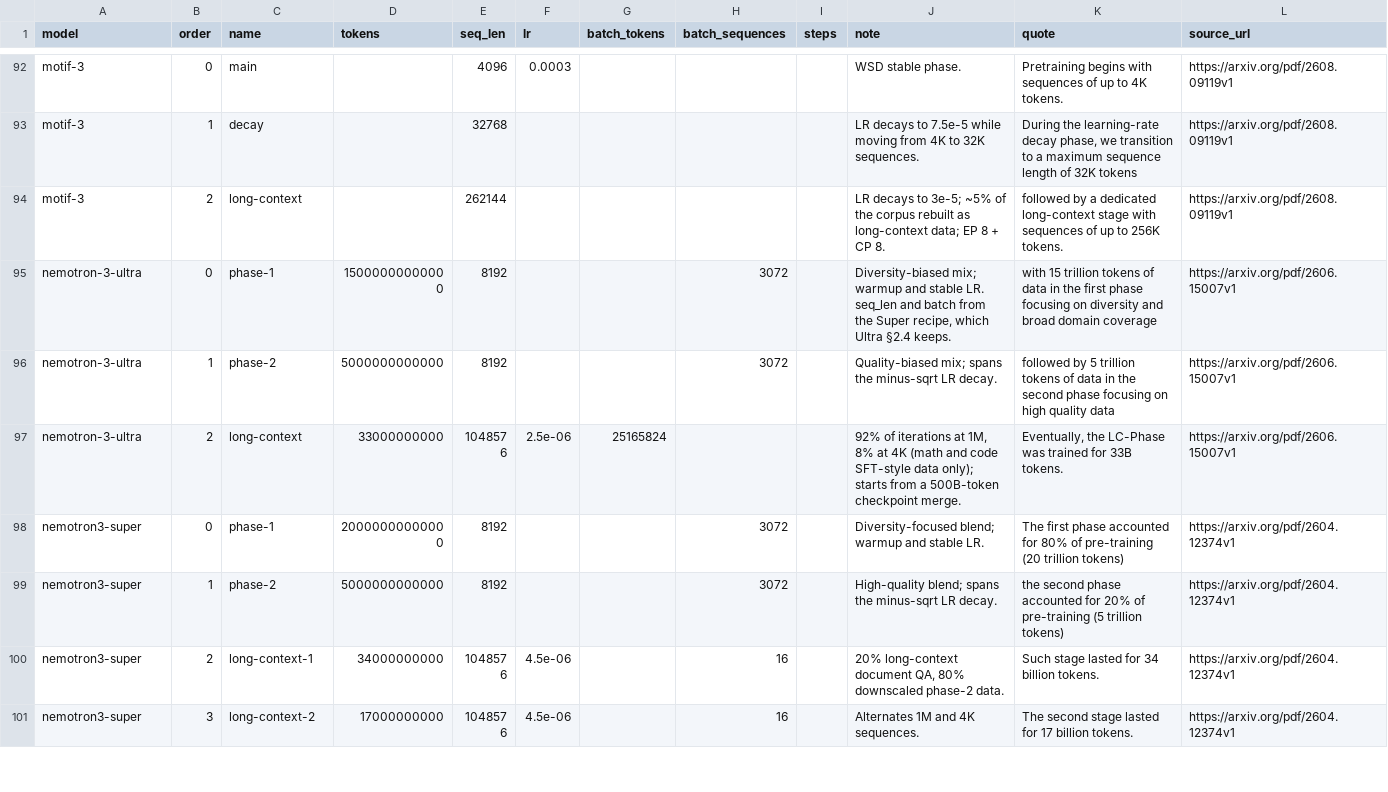
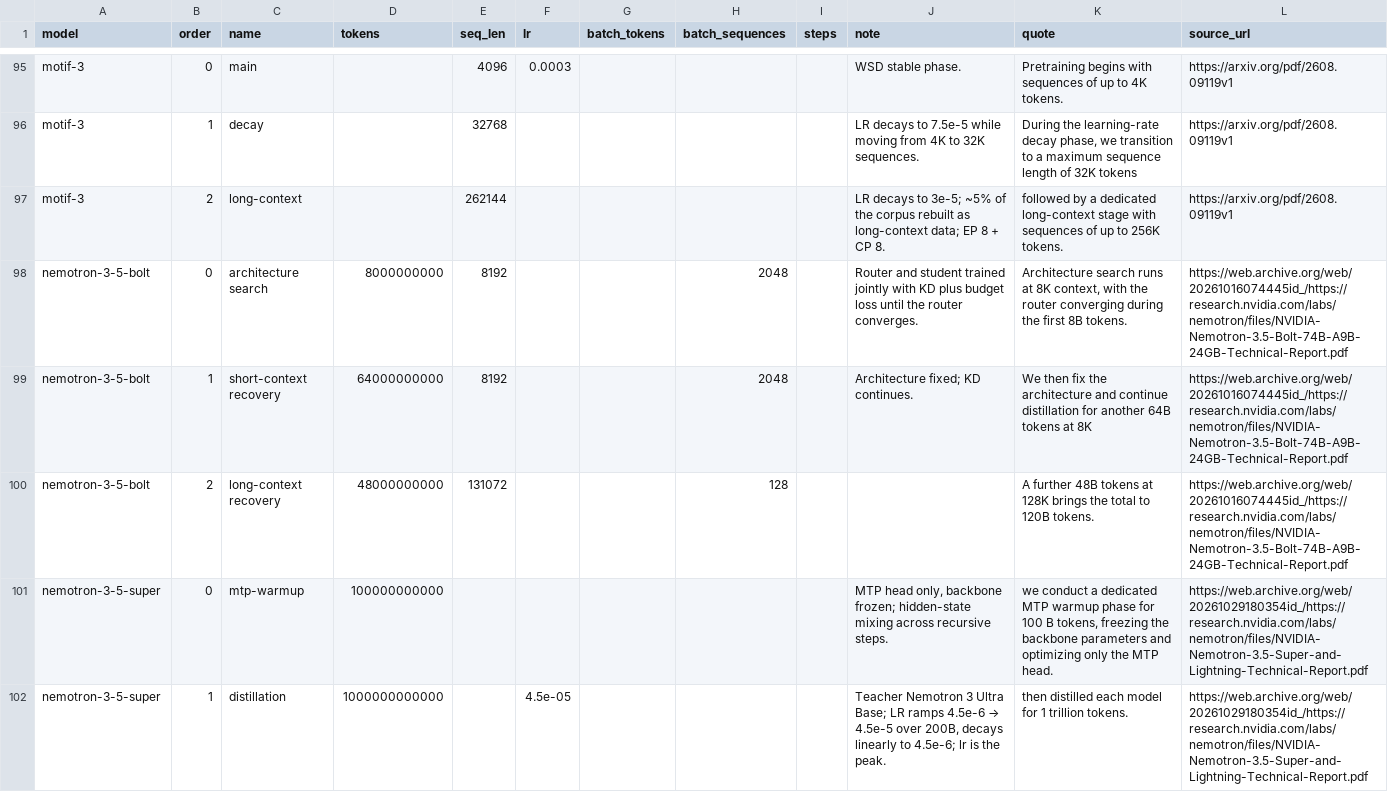
Before and after one commit to acforvs/archdb, a CSV file: exports/stages.csv, drawn as a sheet; only a part is shown, gaps mark what is left out; the shorter side is filled out with more unchanged rows; the diff covers the shown part only; the diff names each change by its address in the sheet, - before the commit and + after, or states it on an @@ line.

Commit message:
add Mistral Large 4 and other recent models

```diff
--- a/exports/stages.csv
+++ b/exports/stages.csv
+row 98: nemotron-3-5-bolt | 0 | architecture search | 8000000000 | 8192 |  |  | 2048 |  | Router and student trained jointly with KD plus budget loss until the router converges. | Architecture search runs at 8K context, with the router converging during the first 8B tokens. | https://web.archive.org/web/20261016074445id_/https://research.nvidia.com/labs/nemotron/files/NVIDIA-Nemotron-3.5-Bolt-74B-A9B-24GB-Technical-Report.pdf
+row 99: nemotron-3-5-bolt | 1 | short-context recovery | 64000000000 | 8192 |  |  | 2048 |  | Architecture fixed; KD continues. | We then fix the architecture and continue distillation for another 64B tokens at 8K | https://web.archive.org/web/20261016074445id_/https://research.nvidia.com/labs/nemotron/files/NVIDIA-Nemotron-3.5-Bolt-74B-A9B-24GB-Technical-Report.pdf
+row 100: nemotron-3-5-bolt | 2 | long-context recovery | 48000000000 | 131072 |  |  | 128 |  |  | A further 48B tokens at 128K brings the total to 120B tokens. | https://web.archive.org/web/20261016074445id_/https://research.nvidia.com/labs/nemotron/files/NVIDIA-Nemotron-3.5-Bolt-74B-A9B-24GB-Technical-Report.pdf
+row 101: nemotron-3-5-super | 0 | mtp-warmup | 100000000000 |  |  |  |  |  | MTP head only, backbone frozen; hidden-state mixing across recursive steps. | we conduct a dedicated MTP warmup phase for 100 B tokens, freezing the backbone parameters and optimizing only the MTP head. | https://web.archive.org/web/20261029180354id_/https://research.nvidia.com/labs/nemotron/files/NVIDIA-Nemotron-3.5-Super-and-Lightning-Technical-Report.pdf
+row 102: nemotron-3-5-super | 1 | distillation | 1000000000000 |  | 4.5e-05 |  |  |  | Teacher Nemotron 3 Ultra Base; LR ramps 4.5e-6 → 4.5e-5 over 200B, decays linearly to 4.5e-6; lr is the peak. | then distilled each model for 1 trillion tokens. | https://web.archive.org/web/20261029180354id_/https://research.nvidia.com/labs/nemotron/files/NVIDIA-Nemotron-3.5-Super-and-Lightning-Technical-Report.pdf
```
Also changed, not shown: 7 added rows elsewhere in this file, 27 other files.
